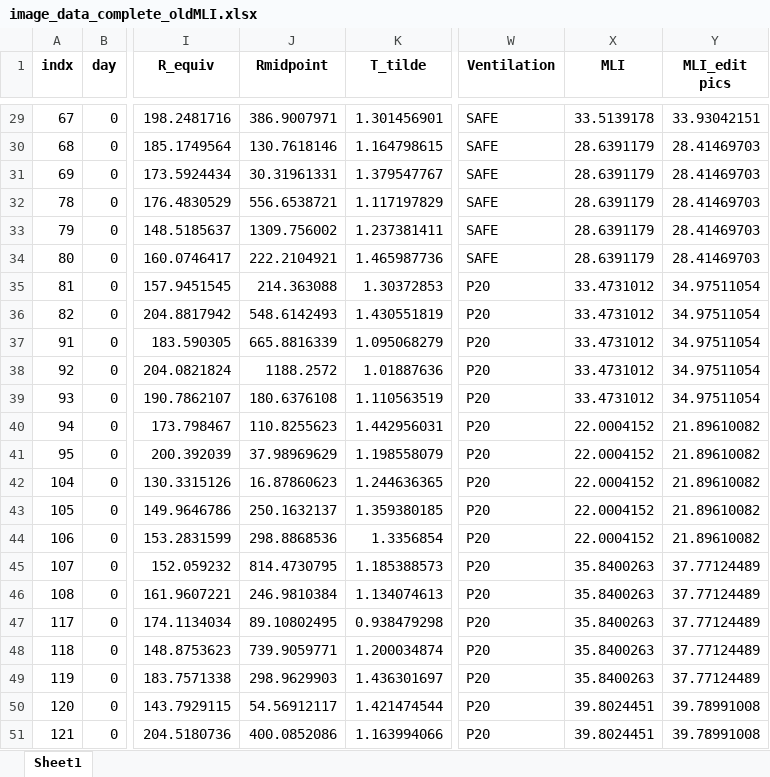
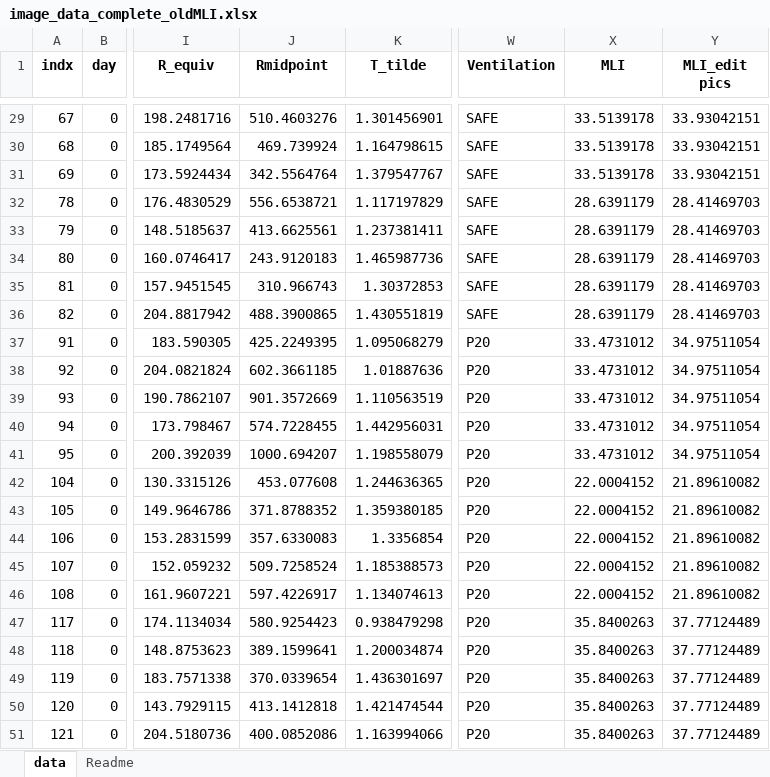
Before and after one commit to gsiraji/Minimal-Lung-Model, an Excel workbook: Image_Analysis/image_data_complete_oldMLI.xlsx, sheet data, drawn as a sheet; only a part is shown, gaps mark what is left out; values as stored, in another font and other column widths than the file's, no borders; the diff covers the shown part only; the diff names each change by its address in the sheet, - before the commit and + after, or states it on an @@ line.

Commit message:
corrected the Rmidpoint calculation by sorting areas
The Rmidpoint distribution had a suspicious form that looked like an exponential. This was due to an error in the function that calculated Rmidpoint where the cumulative sum of the areas was done on an unsorted array of areas. Now, the distribution looks more like a normal distribution with 3 outliers greater than 800px.

```diff
--- a/Image_Analysis/image_data_complete_oldMLI.xlsx (sheet data)
+++ b/Image_Analysis/image_data_complete_oldMLI.xlsx (sheet data)
-sheet tab: Sheet1
+sheet tab: data
+sheet tab: Readme
-J29 (Rmidpoint): 386.9007971
+J29 (Rmidpoint): 510.4603276
-J30 (Rmidpoint): 130.7618146
+J30 (Rmidpoint): 469.739924
-X30:X31 (MLI): 28.6391179
+X30:X31 (MLI): 33.5139178
-Y30:Y31 (MLI_edit pics): 28.41469703
+Y30:Y31 (MLI_edit pics): 33.93042151
-J31 (Rmidpoint): 30.31961331
+J31 (Rmidpoint): 342.5564764
-J33 (Rmidpoint): 1309.756002
+J33 (Rmidpoint): 413.6625561
-J34 (Rmidpoint): 222.2104921
+J34 (Rmidpoint): 243.9120183
-J35 (Rmidpoint): 214.363088
+J35 (Rmidpoint): 310.966743
-W35:W36 (Ventilation): P20
+W35:W36 (Ventilation): SAFE
-X35:X36 (MLI): 33.4731012
+X35:X36 (MLI): 28.6391179
-Y35:Y36 (MLI_edit pics): 34.97511054
+Y35:Y36 (MLI_edit pics): 28.41469703
-J36 (Rmidpoint): 548.6142493
+J36 (Rmidpoint): 488.3900865
-J37 (Rmidpoint): 665.8816339
+J37 (Rmidpoint): 425.2249395
-J38 (Rmidpoint): 1188.2572
+J38 (Rmidpoint): 602.3661185
-J39 (Rmidpoint): 180.6376108
+J39 (Rmidpoint): 901.3572669
-J40 (Rmidpoint): 110.8255623
+J40 (Rmidpoint): 574.7228455
-X40:X41 (MLI): 22.0004152
+X40:X41 (MLI): 33.4731012
-Y40:Y41 (MLI_edit pics): 21.89610082
+Y40:Y41 (MLI_edit pics): 34.97511054
-J41 (Rmidpoint): 37.98969629
+J41 (Rmidpoint): 1000.694207
-J42 (Rmidpoint): 16.87860623
+J42 (Rmidpoint): 453.077608
-J43 (Rmidpoint): 250.1632137
+J43 (Rmidpoint): 371.8788352
-J44 (Rmidpoint): 298.8868536
+J44 (Rmidpoint): 357.6330083
-J45 (Rmidpoint): 814.4730795
+J45 (Rmidpoint): 509.7258524
-X45:X46 (MLI): 35.8400263
+X45:X46 (MLI): 22.0004152
-Y45:Y46 (MLI_edit pics): 37.77124489
+Y45:Y46 (MLI_edit pics): 21.89610082
-J46 (Rmidpoint): 246.9810384
+J46 (Rmidpoint): 597.4226917
-J47 (Rmidpoint): 89.10802495
+J47 (Rmidpoint): 580.9254423
-J48 (Rmidpoint): 739.9059771
+J48 (Rmidpoint): 389.1599641
-J49 (Rmidpoint): 298.9629903
+J49 (Rmidpoint): 370.0339654
-J50 (Rmidpoint): 54.56912117
+J50 (Rmidpoint): 413.1412818
-X50:X51 (MLI): 39.8024451
+X50:X51 (MLI): 35.8400263
-Y50:Y51 (MLI_edit pics): 39.78991008
+Y50:Y51 (MLI_edit pics): 37.77124489
```
Also changed, not shown: 708 edited cells elsewhere in this sheet, 1 other file.
